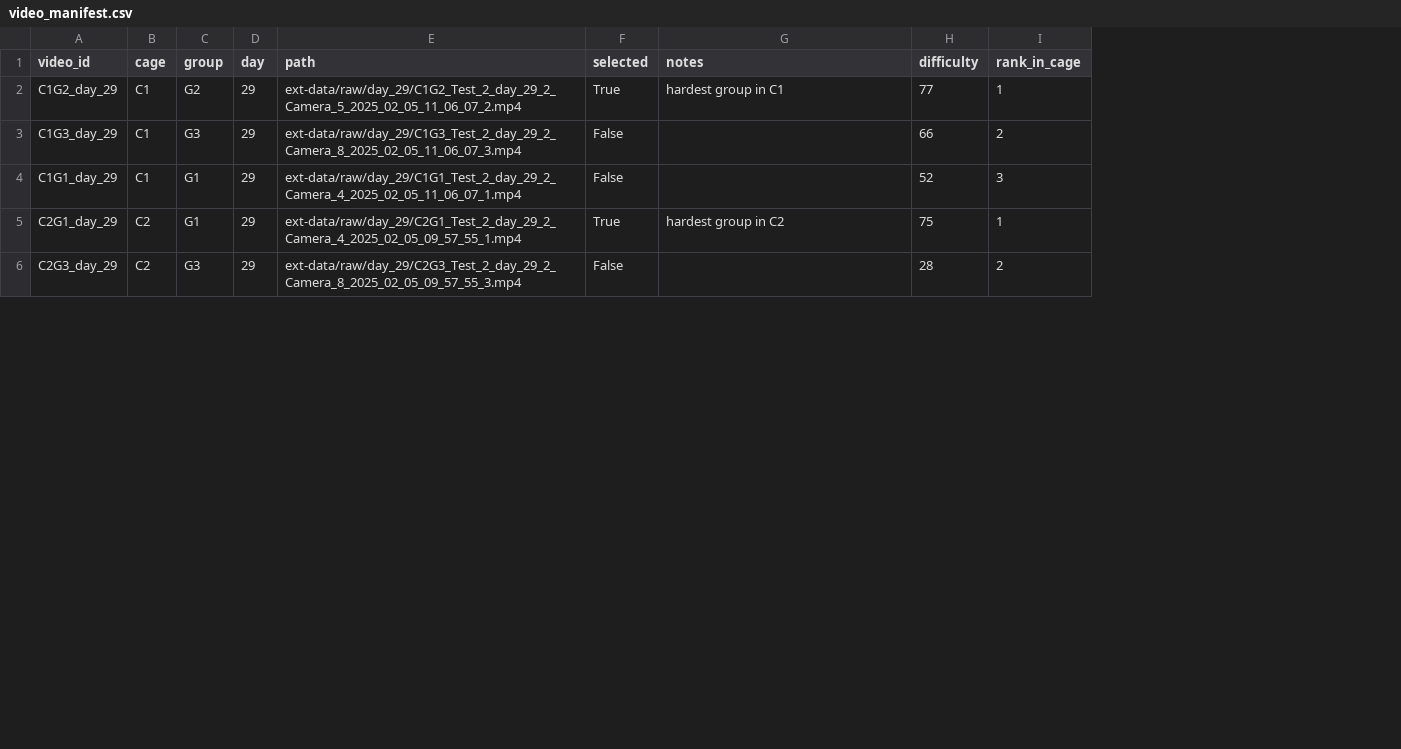
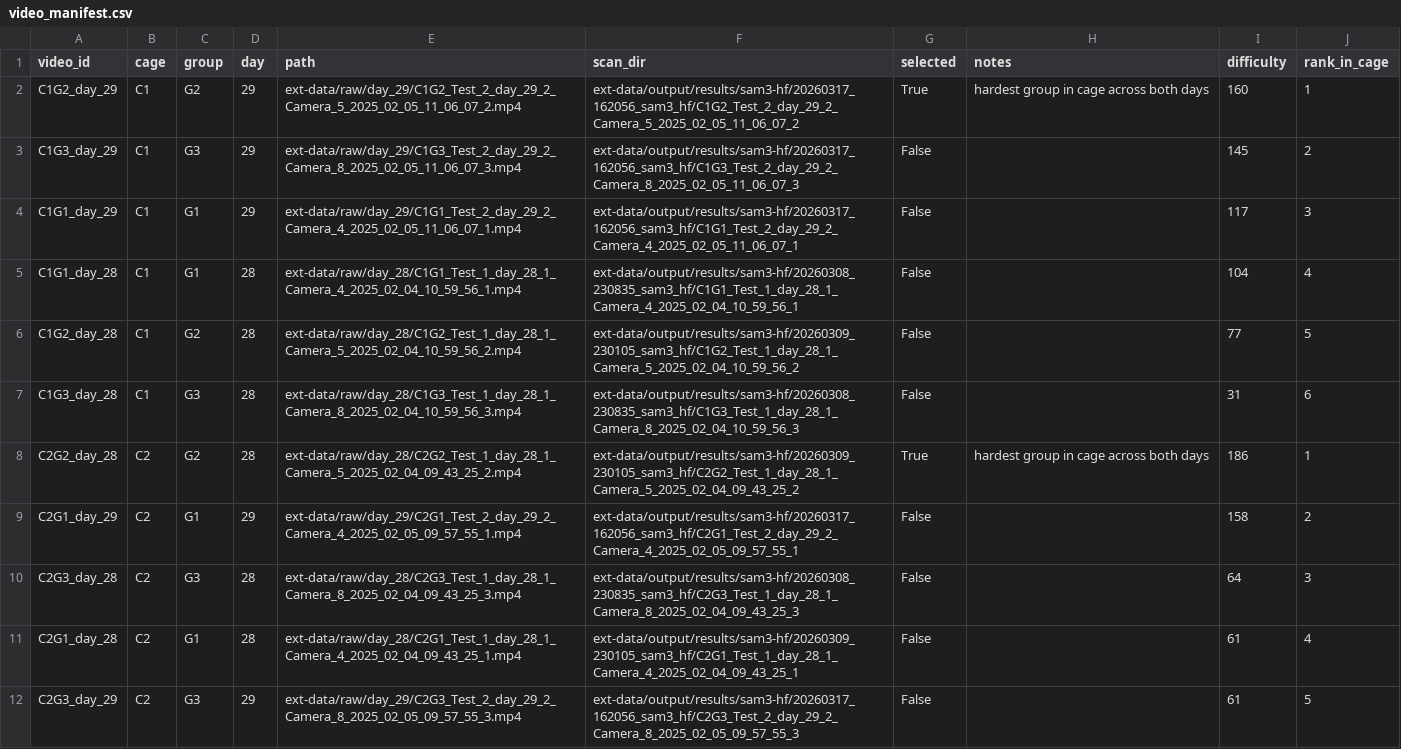
Before and after one commit to sbhattlab/PlayClassCV4Animals, a CSV file: tracking_eval/video_manifest.csv, drawn as a sheet; only a part is shown; addresses are those after the commit; the diff covers the shown part only; the diff names each change by its address in the sheet, - before the commit and + after, or states it on an @@ line.

```diff
--- a/tracking_eval/video_manifest.csv
+++ b/tracking_eval/video_manifest.csv
+column F (scan_dir), rows 2-4: ext-data/output/results/sam3-hf/20260317_162056_sam3_hf/C1G2_Test_2_day_29_2_Camera_5_2025_02_05_11_06_07_2 | ext-data/output/results/sam3-hf/20260317_162056_sam3_hf/C1G3_Test_2_day_29_2_Camera_8_2025_02_05_11_06_07_3 | ext-data/output/results/sam3-hf/20260317_162056_sam3_hf/C1G1_Test_2_day_29_2_Camera_4_2025_02_05_11_06_07_1; row 9: ext-data/output/results/sam3-hf/20260317_162056_sam3_hf/C2G1_Test_2_day_29_2_Camera_4_2025_02_05_09_57_55_1; row 12: ext-data/output/results/sam3-hf/20260317_162056_sam3_hf/C2G3_Test_2_day_29_2_Camera_8_2025_02_05_09_57_55_3
-H2 (notes): hardest group in C1
+H2 (notes): hardest group in cage across both days
-I2 (difficulty): 77
+I2 (difficulty): 160
-I3 (difficulty): 66
+I3 (difficulty): 145
-I4 (difficulty): 52
+I4 (difficulty): 117
+row 5: C1G1_day_28 | C1 | G1 | 28 | ext-data/raw/day_28/C1G1_Test_1_day_28_1_Camera_4_2025_02_04_10_59_56_1.mp4 | ext-data/output/results/sam3-hf/20260308_230835_sam3_hf/C1G1_Test_1_day_28_1_Camera_4_2025_02_04_10_59_56_1 | False |  | 104 | 4
+row 6: C1G2_day_28 | C1 | G2 | 28 | ext-data/raw/day_28/C1G2_Test_1_day_28_1_Camera_5_2025_02_04_10_59_56_2.mp4 | ext-data/output/results/sam3-hf/20260309_230105_sam3_hf/C1G2_Test_1_day_28_1_Camera_5_2025_02_04_10_59_56_2 | False |  | 77 | 5
+row 7: C1G3_day_28 | C1 | G3 | 28 | ext-data/raw/day_28/C1G3_Test_1_day_28_1_Camera_8_2025_02_04_10_59_56_3.mp4 | ext-data/output/results/sam3-hf/20260308_230835_sam3_hf/C1G3_Test_1_day_28_1_Camera_8_2025_02_04_10_59_56_3 | False |  | 31 | 6
+row 8: C2G2_day_28 | C2 | G2 | 28 | ext-data/raw/day_28/C2G2_Test_1_day_28_1_Camera_5_2025_02_04_09_43_25_2.mp4 | ext-data/output/results/sam3-hf/20260309_230105_sam3_hf/C2G2_Test_1_day_28_1_Camera_5_2025_02_04_09_43_25_2 | True | hardest group in cage across both days | 186 | 1
-G9 (selected): True
+G9 (selected): False
-H9 (notes): hardest group in C2
+H9 (notes): (empty)
-I9 (difficulty): 75
+I9 (difficulty): 158
-J9 (rank_in_cage): 1
+J9 (rank_in_cage): 2
+row 10: C2G3_day_28 | C2 | G3 | 28 | ext-data/raw/day_28/C2G3_Test_1_day_28_1_Camera_8_2025_02_04_09_43_25_3.mp4 | ext-data/output/results/sam3-hf/20260308_230835_sam3_hf/C2G3_Test_1_day_28_1_Camera_8_2025_02_04_09_43_25_3 | False |  | 64 | 3
+row 11: C2G1_day_28 | C2 | G1 | 28 | ext-data/raw/day_28/C2G1_Test_1_day_28_1_Camera_4_2025_02_04_09_43_25_1.mp4 | ext-data/output/results/sam3-hf/20260309_230105_sam3_hf/C2G1_Test_1_day_28_1_Camera_4_2025_02_04_09_43_25_1 | False |  | 61 | 4
-I12 (difficulty): 28
+I12 (difficulty): 61
-J12 (rank_in_cage): 2
+J12 (rank_in_cage): 5
```
Also changed, not shown: 9 added rows and 21 edited cells elsewhere in this file, tracking_eval/annotation_frames.csv, tracking_eval/annotation_frames_summary.csv, 3 other files.
